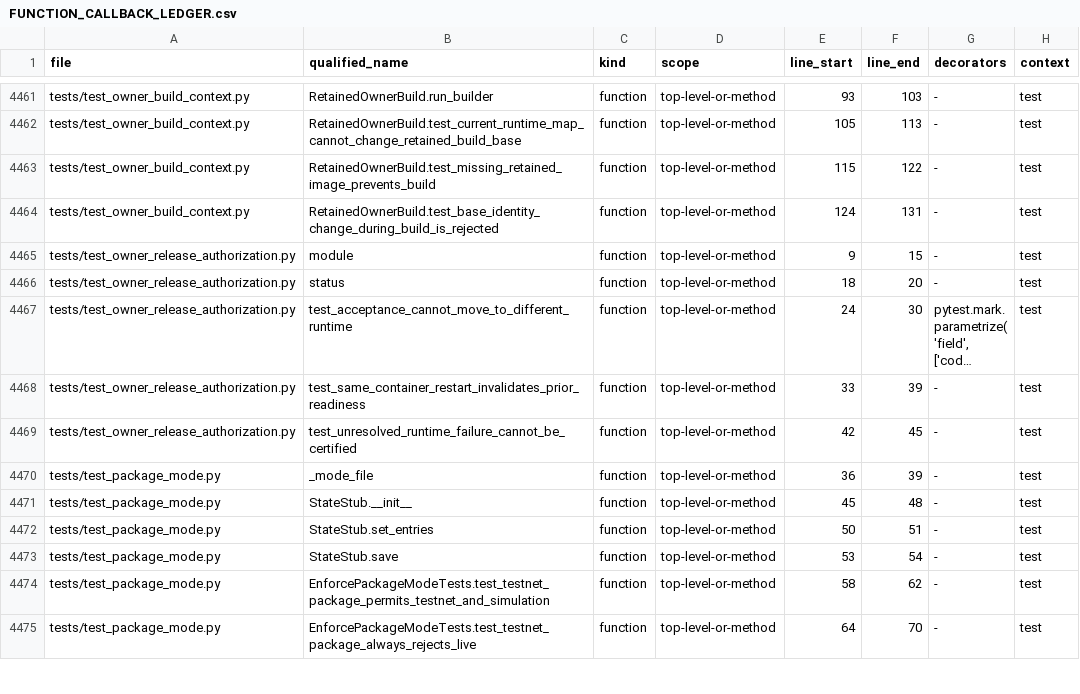
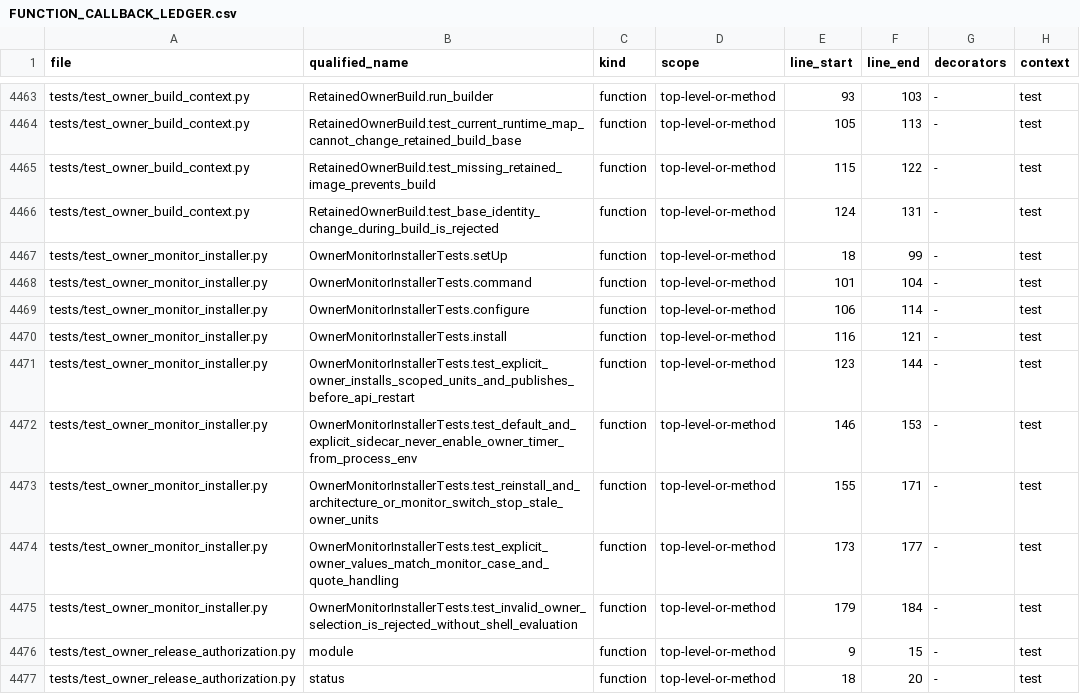
Before and after one commit to asad13-Binana/Binana-Binance-Spot-Trading-Sharia-Compliance-BOT-TestNet, a CSV file: docs/audit/FUNCTION_CALLBACK_LEDGER.csv, drawn as a sheet; only a part is shown, gaps mark what is left out; the shorter side is filled out with more unchanged rows; long unchanged cells end in …; the diff covers the shown part only; the diff names each change by its address in the sheet, - before the commit and + after, or states it on an @@ line.

Commit message:
Install scoped owner-readiness timer and verify privileged paths in CI

```diff
--- a/docs/audit/FUNCTION_CALLBACK_LEDGER.csv
+++ b/docs/audit/FUNCTION_CALLBACK_LEDGER.csv
+row 4467: tests/test_owner_monitor_installer.py | OwnerMonitorInstallerTests.setUp | function | top-level-or-method | 18 | 99 | - | test
+row 4468: tests/test_owner_monitor_installer.py | OwnerMonitorInstallerTests.command | function | top-level-or-method | 101 | 104 | - | test
+row 4469: tests/test_owner_monitor_installer.py | OwnerMonitorInstallerTests.configure | function | top-level-or-method | 106 | 114 | - | test
+row 4470: tests/test_owner_monitor_installer.py | OwnerMonitorInstallerTests.install | function | top-level-or-method | 116 | 121 | - | test
+row 4471: tests/test_owner_monitor_installer.py | OwnerMonitorInstallerTests.test_explicit_owner_installs_scoped_units_and_publishes_before_api_restart | function | top-level-or-method | 123 | 144 | - | test
+row 4472: tests/test_owner_monitor_installer.py | OwnerMonitorInstallerTests.test_default_and_explicit_sidecar_never_enable_owner_timer_from_process_env | function | top-level-or-method | 146 | 153 | - | test
+row 4473: tests/test_owner_monitor_installer.py | OwnerMonitorInstallerTests.test_reinstall_and_architecture_or_monitor_switch_stop_stale_owner_units | function | top-level-or-method | 155 | 171 | - | test
+row 4474: tests/test_owner_monitor_installer.py | OwnerMonitorInstallerTests.test_explicit_owner_values_match_monitor_case_and_quote_handling | function | top-level-or-method | 173 | 177 | - | test
+row 4475: tests/test_owner_monitor_installer.py | OwnerMonitorInstallerTests.test_invalid_owner_selection_is_rejected_without_shell_evaluation | function | top-level-or-method | 179 | 184 | - | test
```
Also changed, not shown: 2 added rows and 30 edited cells elsewhere in this file, docs/audit/FILE_REVIEW_LEDGER.csv, 7 other files.
